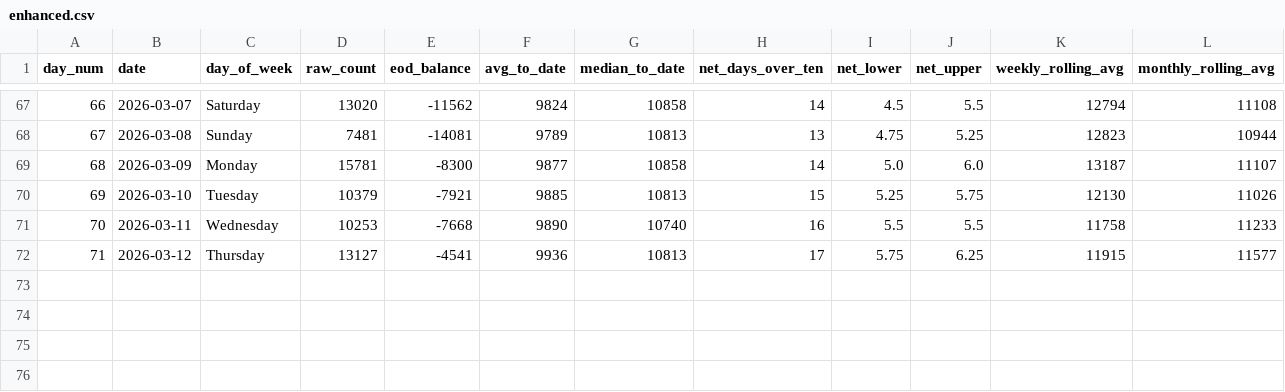
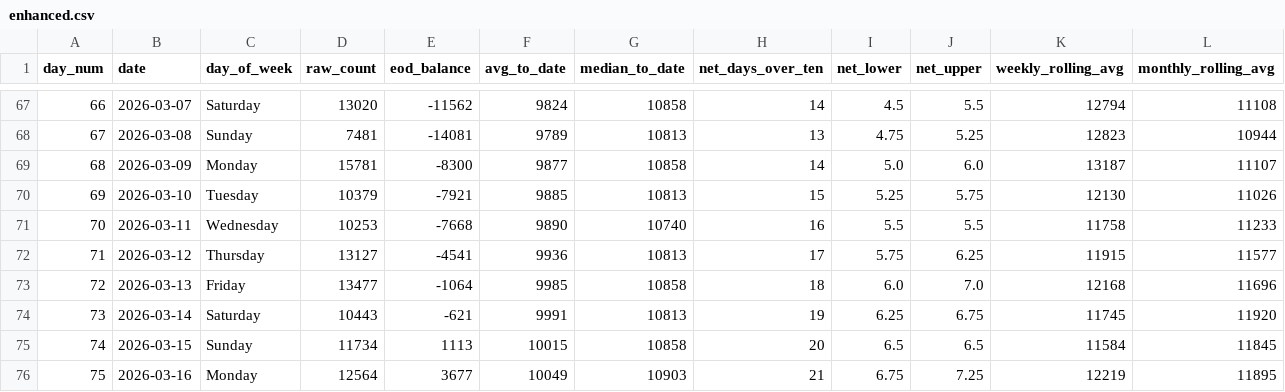
Before and after one commit to ADBond/steppinwolf, a CSV file: data/processed/enhanced.csv, drawn as a sheet; only a part is shown, gaps mark what is left out; rows hold the shown columns only; the diff names each change by its address in the sheet, - before the commit and + after, or states it on an @@ line.

Commit message:
updates - confirmed counts

```diff
--- a/data/processed/enhanced.csv
+++ b/data/processed/enhanced.csv
+row 73: 72 | 2026-03-13 | Friday | 13477 | -1064 | 9985 | 10858 | 18 | 6.0 | 7.0 | 12168 | 11696
+row 74: 73 | 2026-03-14 | Saturday | 10443 | -621 | 9991 | 10813 | 19 | 6.25 | 6.75 | 11745 | 11920
+row 75: 74 | 2026-03-15 | Sunday | 11734 | 1113 | 10015 | 10858 | 20 | 6.5 | 6.5 | 11584 | 11845
+row 76: 75 | 2026-03-16 | Monday | 12564 | 3677 | 10049 | 10903 | 21 | 6.75 | 7.25 | 12219 | 11895
```
Also changed, not shown: data/processed/excess.csv, data/processed/goal_progress.csv, 3 other files.
